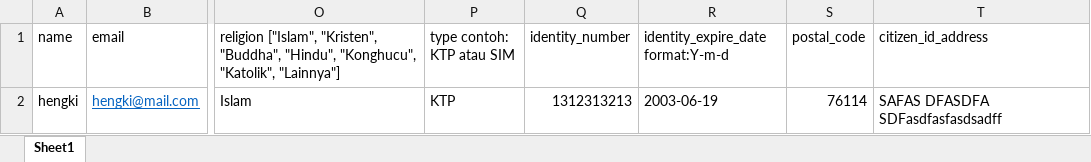
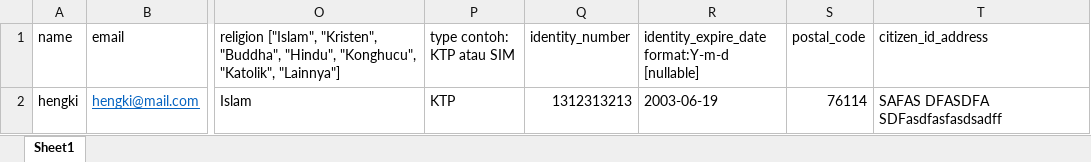
Before and after one commit to Urcane/erp-test, an Excel workbook: public/sense/media/contoh-format-import-excel.xlsx, sheet Sheet1, drawn as a sheet; only a part is shown, gaps mark what is left out; values as stored, in another font and other column widths than the file's, no borders; the diff names each change by its address in the sheet, - before the commit and + after, or states it on an @@ line.

Commit message:
fix branch form

```diff
--- a/public/sense/media/contoh-format-import-excel.xlsx (sheet Sheet1)
+++ b/public/sense/media/contoh-format-import-excel.xlsx (sheet Sheet1)
-R1: identity_expire_date format:Y-m-d
+R1: identity_expire_date format:Y-m-d [nullable]
```
Also changed, not shown: 4 other files.
